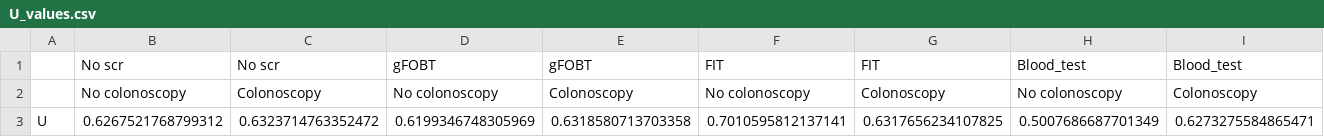
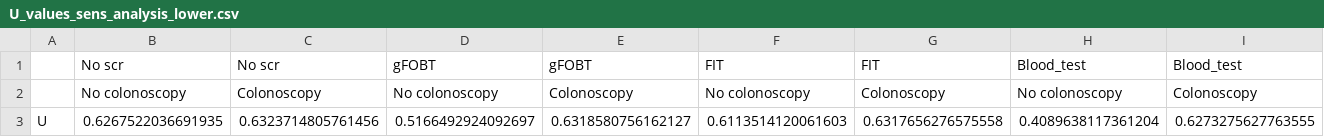
Before and after one commit to DanielCorralesAlonso/Decision_Model_Screening_CRC, a CSV file: U_values_sens_analysis_lower.csv (was U_values.csv), drawn as a sheet; only a part is shown; removed rows and columns are numbered as before the commit, all else as after; rows hold the shown columns only; the diff names each change by its address in the sheet, - before the commit and + after, or states it on an @@ line.

```diff
--- a/U_values.csv
+++ b/U_values_sens_analysis_lower.csv
-row 3: U | 0.6267521768799312 | 0.6323714763352472 | 0.6199346748305969 | 0.6318580713703358 | 0.7010595812137141 | 0.6317656234107825 | 0.5007686687701349 | 0.6273275584865471
+row 3: U | 0.6267522036691935 | 0.6323714805761456 | 0.5166492924092697 | 0.6318580756162127 | 0.6113514120061603 | 0.6317656276575558 | 0.4089638117361204 | 0.6273275627763555
```
Also changed, not shown: 23 other files.
